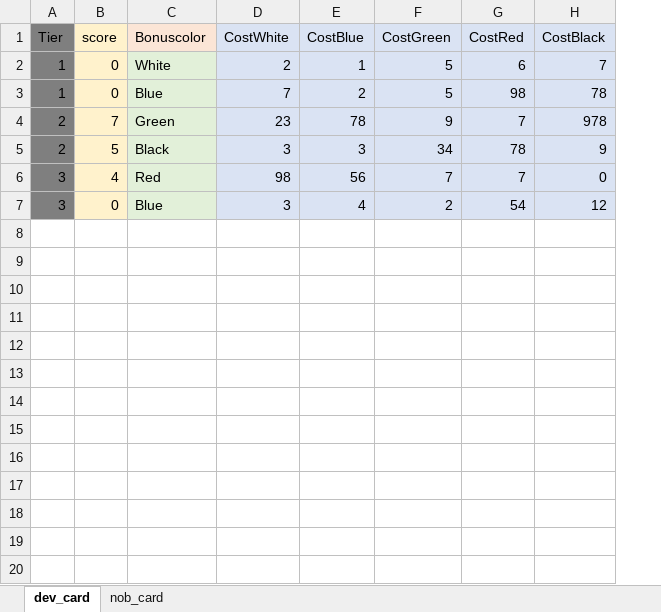
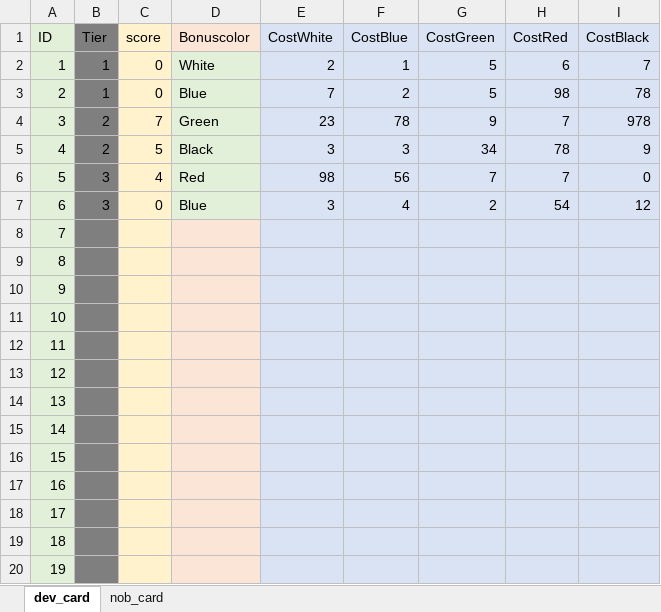
Before and after one commit to Hiwkowlnwza007/splendor-game, an Excel workbook: data_of_card.xlsx, sheet dev_card, drawn as a sheet; only a part is shown; values as stored, in another font and other column widths than the file's, no borders; the diff covers the shown part only; the diff names each change by its address in the sheet, - before the commit and + after, or states it on an @@ line.

```diff
--- a/data_of_card.xlsx (sheet dev_card)
+++ b/data_of_card.xlsx (sheet dev_card)
+column A (ID), rows 2-7: 1 | 2 | 3 | 4 | 5 | 6
+row 8: 7
+row 9: 8
+row 10: 9
+row 11: 10
+row 12: 11
+row 13: 12
+row 14: 13
+row 15: 14
+row 16: 15
+row 17: 16
+row 18: 17
+row 19: 18
+row 20: 19
```
Also changed, not shown: 71 added rows elsewhere in this sheet, sheet nob_card, 4 other files.
